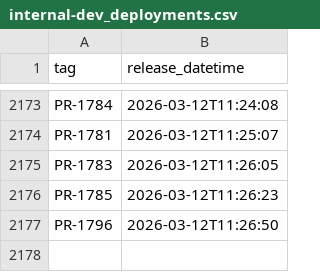
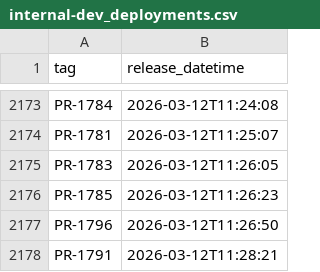
Before and after one commit to NHSDigital/electronic-prescription-service-clinical-prescription-tracker, a CSV file: _data/internal-dev_deployments.csv, drawn as a sheet; only a part is shown, gaps mark what is left out; the diff names each change by its address in the sheet, - before the commit and + after, or states it on an @@ line.

```diff
--- a/_data/internal-dev_deployments.csv
+++ b/_data/internal-dev_deployments.csv
+row 2178: PR-1791 | 2026-03-12T11:28:21
```
Also changed, not shown: 1 other file.
